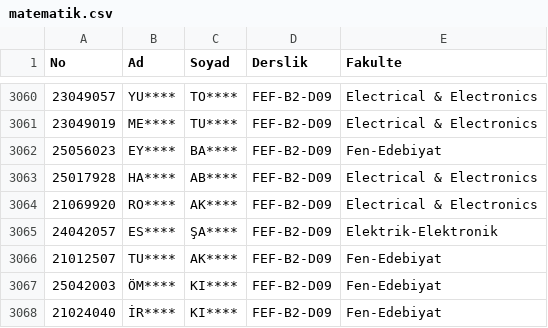
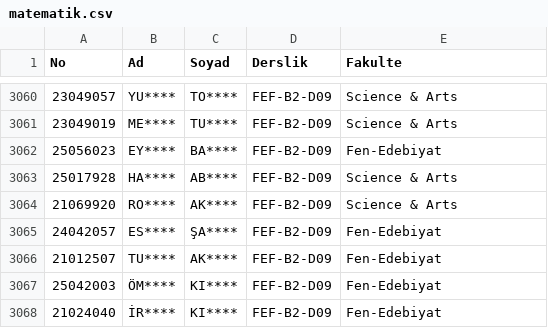
Before and after one commit to ytumat/sinavyeri, a CSV file: matematik.csv, drawn as a sheet; only a part is shown, gaps mark what is left out; the diff covers the shown part only.

```diff
--- a/matematik.csv
+++ b/matematik.csv
@@ -3060,7 +3060,7 @@ No	Ad	Soyad	Derslik	Fakulte
-23049057	YU****	TO****	FEF-B2-D09	Electrical & Electronics
-23049019	ME****	TU****	FEF-B2-D09	Electrical & Electronics
+23049057	YU****	TO****	FEF-B2-D09	Science & Arts
+23049019	ME****	TU****	FEF-B2-D09	Science & Arts
 25056023	EY****	BA****	FEF-B2-D09	Fen-Edebiyat
-25017928	HA****	AB****	FEF-B2-D09	Electrical & Electronics
-21069920	RO****	AK****	FEF-B2-D09	Electrical & Electronics
-24042057	ES****	ŞA****	FEF-B2-D09	Elektrik-Elektronik
+25017928	HA****	AB****	FEF-B2-D09	Science & Arts
+21069920	RO****	AK****	FEF-B2-D09	Science & Arts
+24042057	ES****	ŞA****	FEF-B2-D09	Fen-Edebiyat
 21012507	TU****	AK****	FEF-B2-D09	Fen-Edebiyat
```
Also changed, not shown: 17 edited cells elsewhere in this file.
